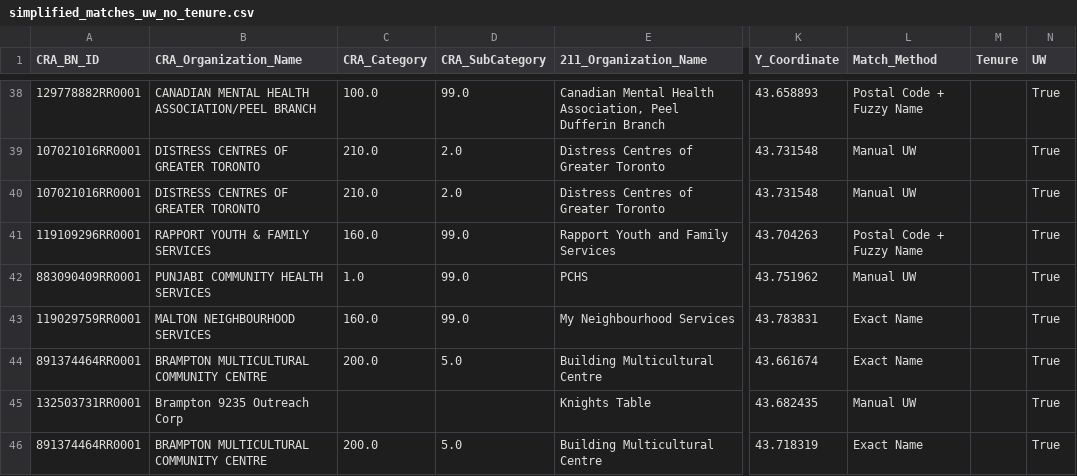
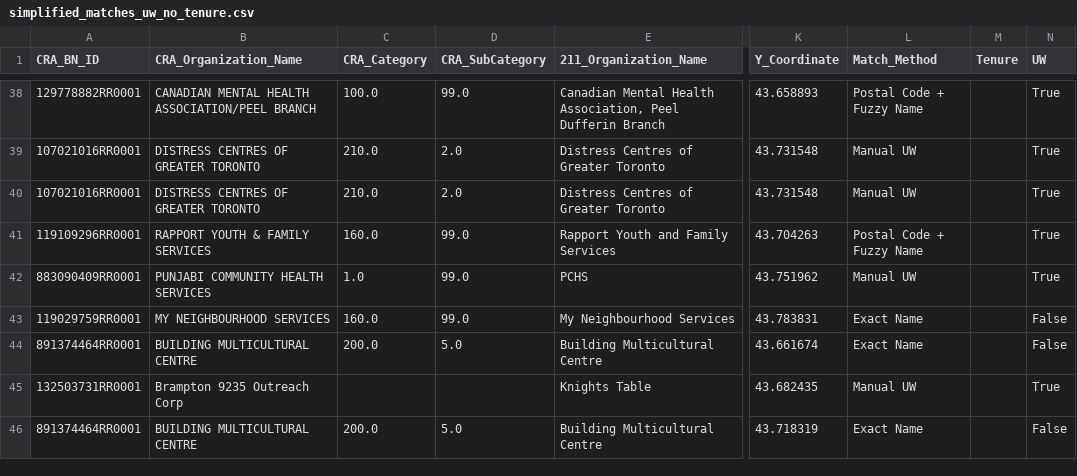
Before and after one commit to schoolofcities/essential-spaces, a CSV file: data/2025-work/tenure-data/simplified_matches_uw_no_tenure.csv, drawn as a sheet; only a part is shown, gaps mark what is left out; the diff covers the shown part only; the diff names each change by its address in the sheet, - before the commit and + after, or states it on an @@ line.

```diff
--- a/data/2025-work/tenure-data/simplified_matches_uw_no_tenure.csv
+++ b/data/2025-work/tenure-data/simplified_matches_uw_no_tenure.csv
-B43 (CRA_Organization_Name): MALTON NEIGHBOURHOOD SERVICES
+B43 (CRA_Organization_Name): MY NEIGHBOURHOOD SERVICES
-N43:N44 (UW): True
+N43:N44 (UW): False
-B44 (CRA_Organization_Name): BRAMPTON MULTICULTURAL COMMUNITY CENTRE
+B44 (CRA_Organization_Name): BUILDING MULTICULTURAL CENTRE
-B46 (CRA_Organization_Name): BRAMPTON MULTICULTURAL COMMUNITY CENTRE
+B46 (CRA_Organization_Name): BUILDING MULTICULTURAL CENTRE
-N46 (UW): True
+N46 (UW): False
```
Also changed, not shown: 12 edited cells elsewhere in this file, data/2025-work/joined-data/simplified_matches_uw_tenure.csv, data/2025-work/joined-data/simplified_matches_uw_tenure_full.csv, 6 other files.
